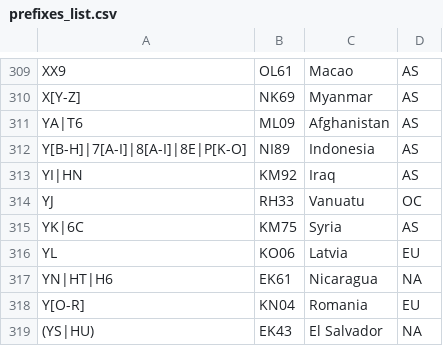
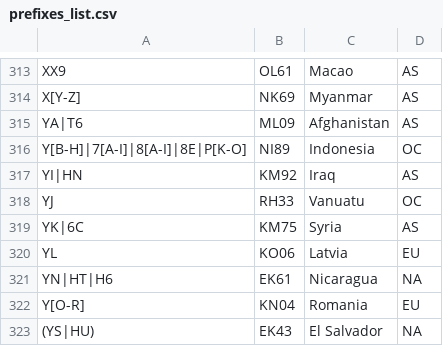
Before and after one commit to iarc-il/HolyCluster, a CSV file: backend/shared/src/shared/prefixes_list.csv, drawn as a sheet; only a part is shown, gaps mark what is left out; the diff covers the shown part only.

```diff
--- a/backend/shared/src/shared/prefixes_list.csv
+++ b/backend/shared/src/shared/prefixes_list.csv
@@ -311,3 +315,3 @@
 "YA|T6","ML09","Afghanistan","AS"
-"Y[B-H]|7[A-I]|8[A-I]|8E|P[K-O]","NI89","Indonesia","AS"
+"Y[B-H]|7[A-I]|8[A-I]|8E|P[K-O]","NI89","Indonesia","OC"
 "YI|HN","KM92","Iraq","AS"
```
Also changed, not shown: 4 added rows and 2 edited cells elsewhere in this file.
